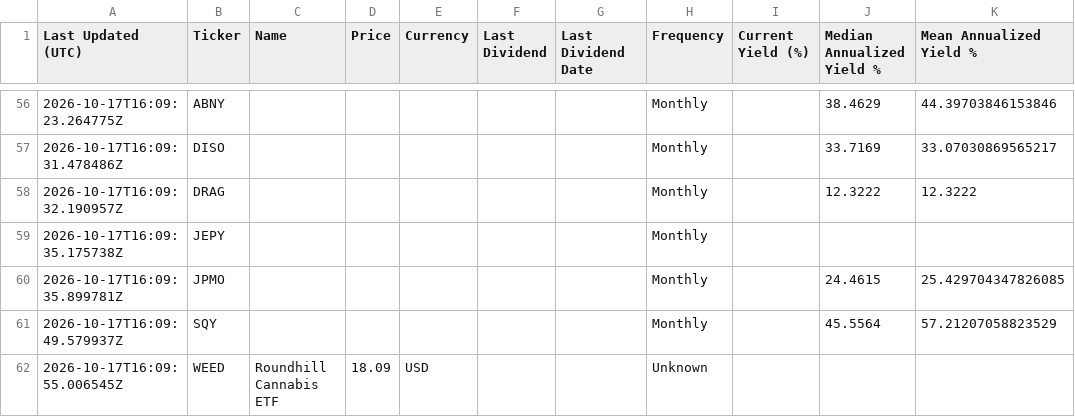
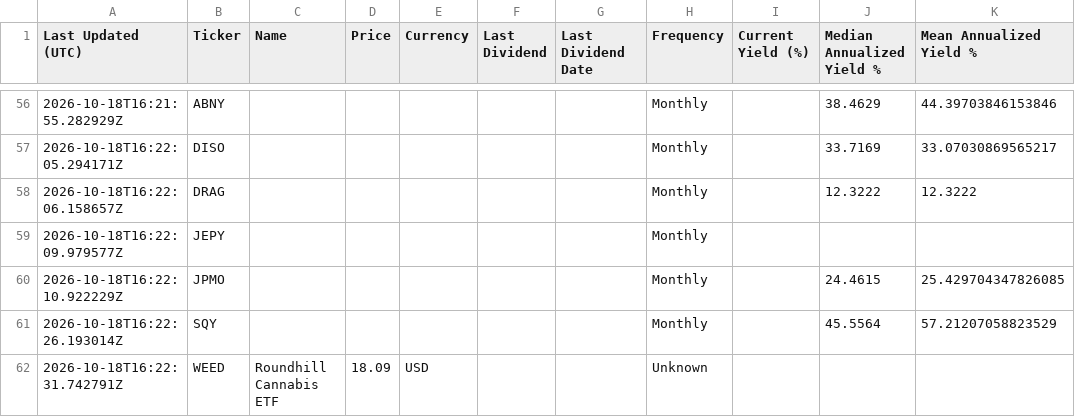
Before and after one commit to willynilly91/Dividend-Data, a CSV file: current_etf_yields_us.csv, drawn as a sheet; only a part is shown, gaps mark what is left out; the diff covers the shown part only; the diff names each change by its address in the sheet, - before the commit and + after, or states it on an @@ line.

```diff
--- a/current_etf_yields_us.csv
+++ b/current_etf_yields_us.csv
-A56 (Last Updated (UTC)): 2026-10-17T16:09:23.264775Z
+A56 (Last Updated (UTC)): 2026-10-18T16:21:55.282929Z
-A57 (Last Updated (UTC)): 2026-10-17T16:09:31.478486Z
+A57 (Last Updated (UTC)): 2026-10-18T16:22:05.294171Z
-A58 (Last Updated (UTC)): 2026-10-17T16:09:32.190957Z
+A58 (Last Updated (UTC)): 2026-10-18T16:22:06.158657Z
-A59 (Last Updated (UTC)): 2026-10-17T16:09:35.175738Z
+A59 (Last Updated (UTC)): 2026-10-18T16:22:09.979577Z
-A60 (Last Updated (UTC)): 2026-10-17T16:09:35.899781Z
+A60 (Last Updated (UTC)): 2026-10-18T16:22:10.922229Z
-A61 (Last Updated (UTC)): 2026-10-17T16:09:49.579937Z
+A61 (Last Updated (UTC)): 2026-10-18T16:22:26.193014Z
-A62 (Last Updated (UTC)): 2026-10-17T16:09:55.006545Z
+A62 (Last Updated (UTC)): 2026-10-18T16:22:31.742791Z
```
Also changed, not shown: 54 edited cells elsewhere in this file, current_etf_yields_canada.csv.
